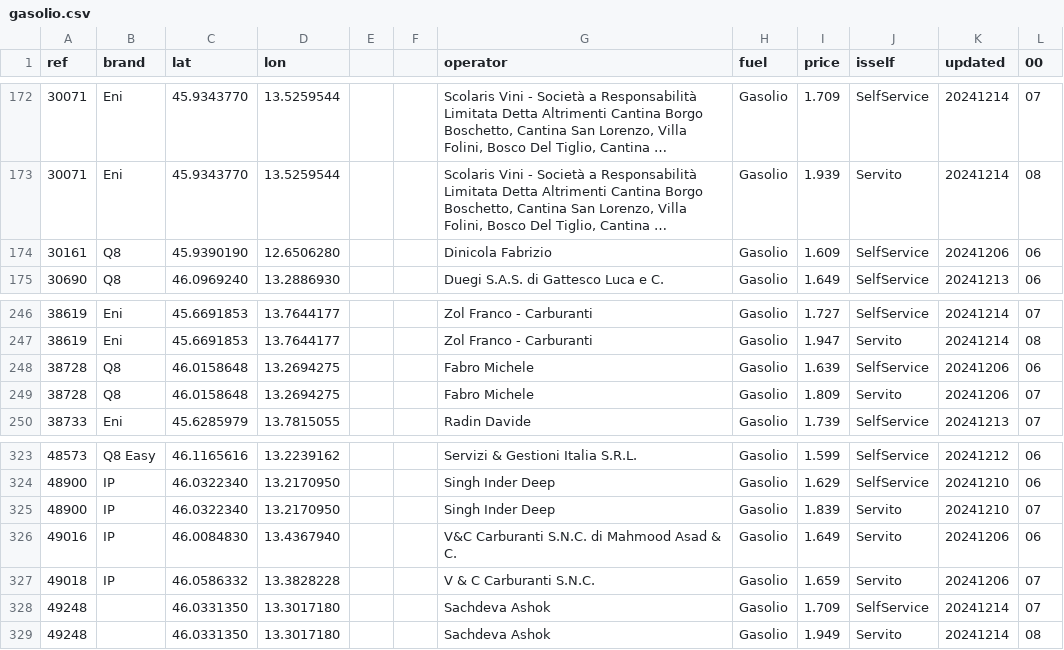
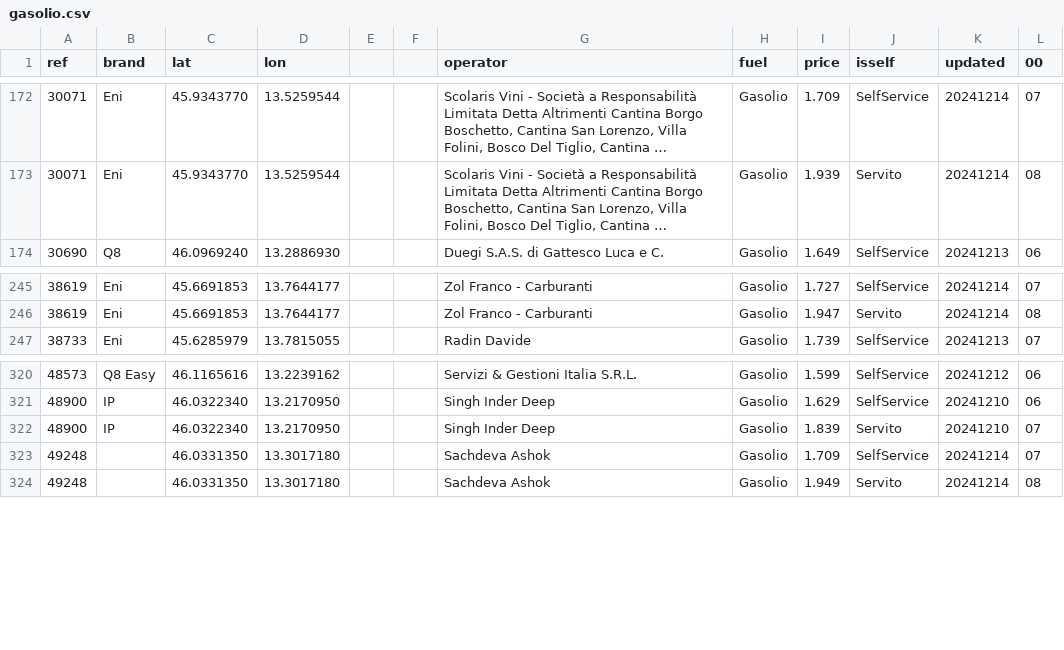
Before and after one commit to cascafico/FuelPrices, a CSV file: gasolio.csv, drawn as a sheet; only a part is shown, gaps mark what is left out; long unchanged cells end in …; the diff names each change by its address in the sheet, - before the commit and + after, or states it on an @@ line.

```diff
--- a/gasolio.csv
+++ b/gasolio.csv
-row 174: 30161 | Q8 | 45.9390190 | 12.6506280 |  |  | Dinicola Fabrizio | Gasolio | 1.609 | SelfService | 20241206 | 06
-row 248: 38728 | Q8 | 46.0158648 | 13.2694275 |  |  | Fabro Michele | Gasolio | 1.639 | SelfService | 20241206 | 06
-row 249: 38728 | Q8 | 46.0158648 | 13.2694275 |  |  | Fabro Michele | Gasolio | 1.809 | Servito | 20241206 | 07
-row 326: 49016 | IP | 46.0084830 | 13.4367940 |  |  | V&C Carburanti S.N.C. di Mahmood Asad & C. | Gasolio | 1.649 | Servito | 20241206 | 06
-row 327: 49018 | IP | 46.0586332 | 13.3828228 |  |  | V & C Carburanti S.N.C. | Gasolio | 1.659 | Servito | 20241206 | 07
```
Also changed, not shown: benzina.csv, fuel.csv, 2 other files.
